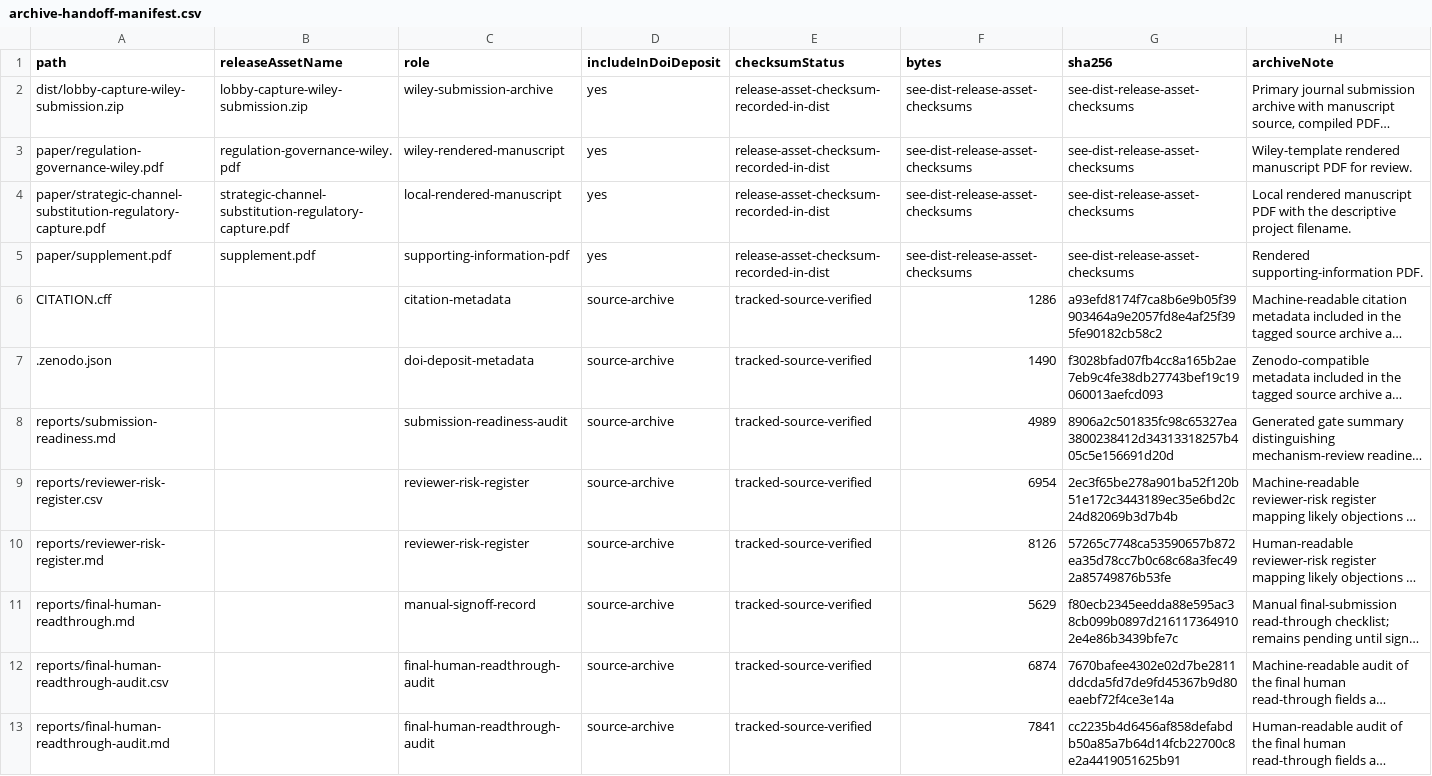
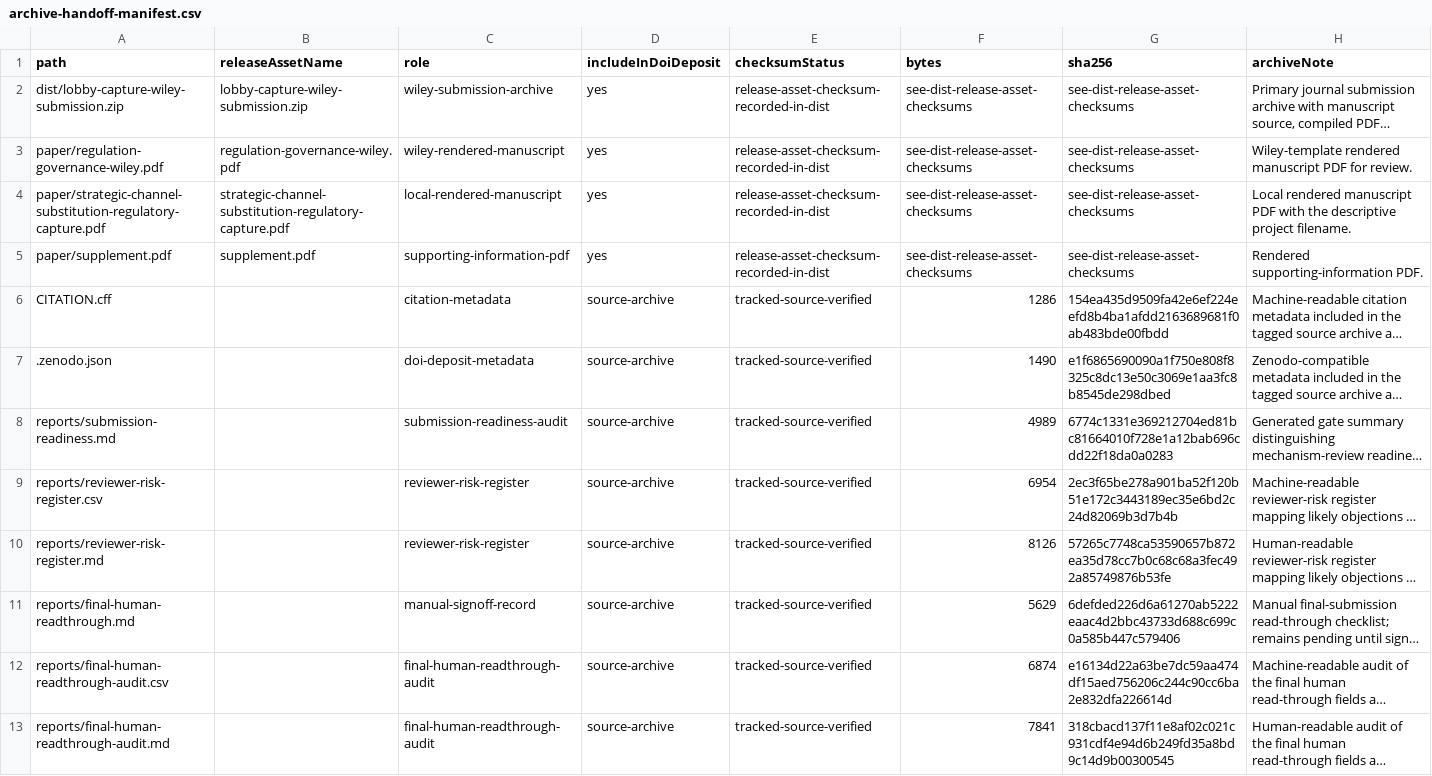
Before and after one commit to Jacoba1100254352/lobby-capture-simulator, a CSV file: reports/archive-handoff-manifest.csv, drawn as a sheet; long unchanged cells end in …; the diff names each change by its address in the sheet, - before the commit and + after, or states it on an @@ line.

```diff
--- a/reports/archive-handoff-manifest.csv
+++ b/reports/archive-handoff-manifest.csv
-G6 (sha256): a93efd8174f7ca8b6e9b05f39903464a9e2057fd8e4af25f395fe90182cb58c2
+G6 (sha256): 154ea435d9509fa42e6ef224eefd8b4ba1afdd2163689681f0ab483bde00fbdd
-G7 (sha256): f3028bfad07fb4cc8a165b2ae7eb9c4fe38db27743bef19c19060013aefcd093
+G7 (sha256): e1f6865690090a1f750e808f8325c8dc13e50c3069e1aa3fc8b8545de298dbed
-G8 (sha256): 8906a2c501835fc98c65327ea3800238412d34313318257b405c5e156691d20d
+G8 (sha256): 6774c1331e369212704ed81bc81664010f728e1a12bab696cdd22f18da0a0283
-G11 (sha256): f80ecb2345eedda88e595ac38cb099b0897d2161173649102e4e86b3439bfe7c
+G11 (sha256): 6defded226d6a61270ab5222eaac4d2bbc43733d688c699c0a585b447c579406
-G12 (sha256): 7670bafee4302e02d7be2811ddcda5fd7de9fd45367b9d80eaebf72f4ce3e14a
+G12 (sha256): e16134d22a63be7dc59aa474df15aed756206c244c90cc6ba2e832dfa226614d
-G13 (sha256): cc2235b4d6456af858defabdb50a85a7b64d14fcb22700c8e2a4419051625b91
+G13 (sha256): 318cbacd137f11e8af02c021c931cdf4e94d6b249fd35a8bd9c14d9b00300545
```
Also changed, not shown: reports/doi-deposit-readiness.csv, reports/final-human-readthrough-audit.csv, 34 other files.
